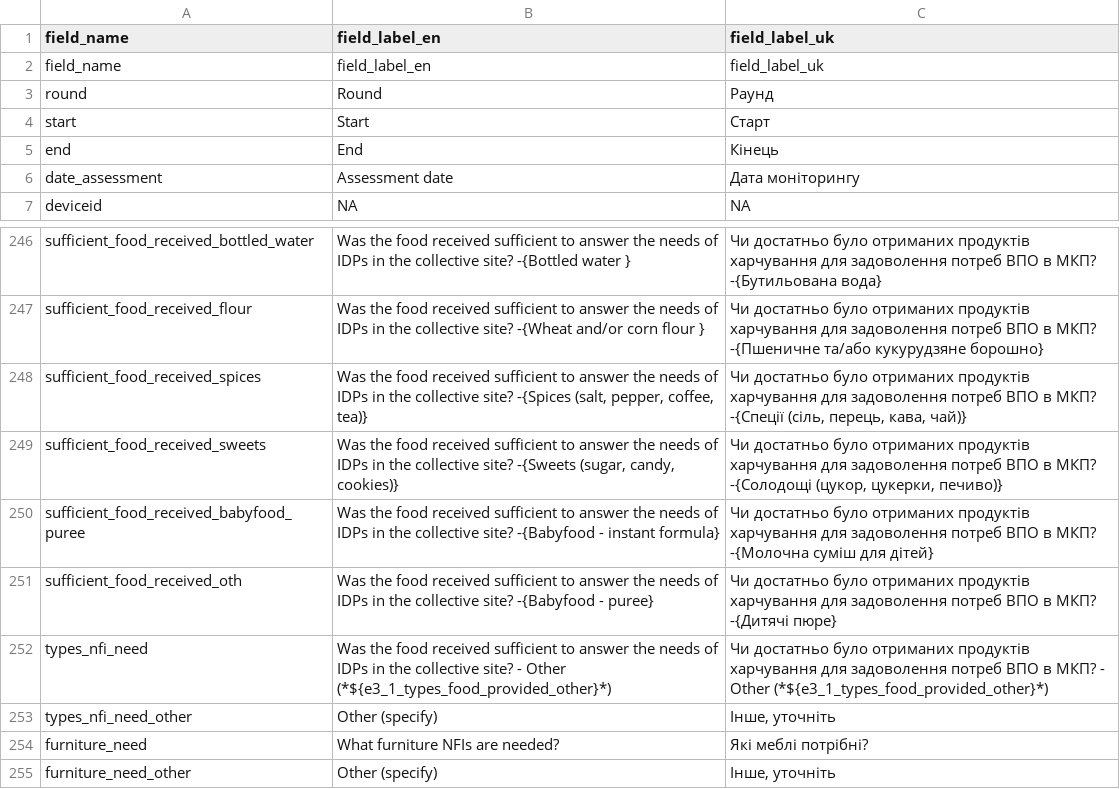
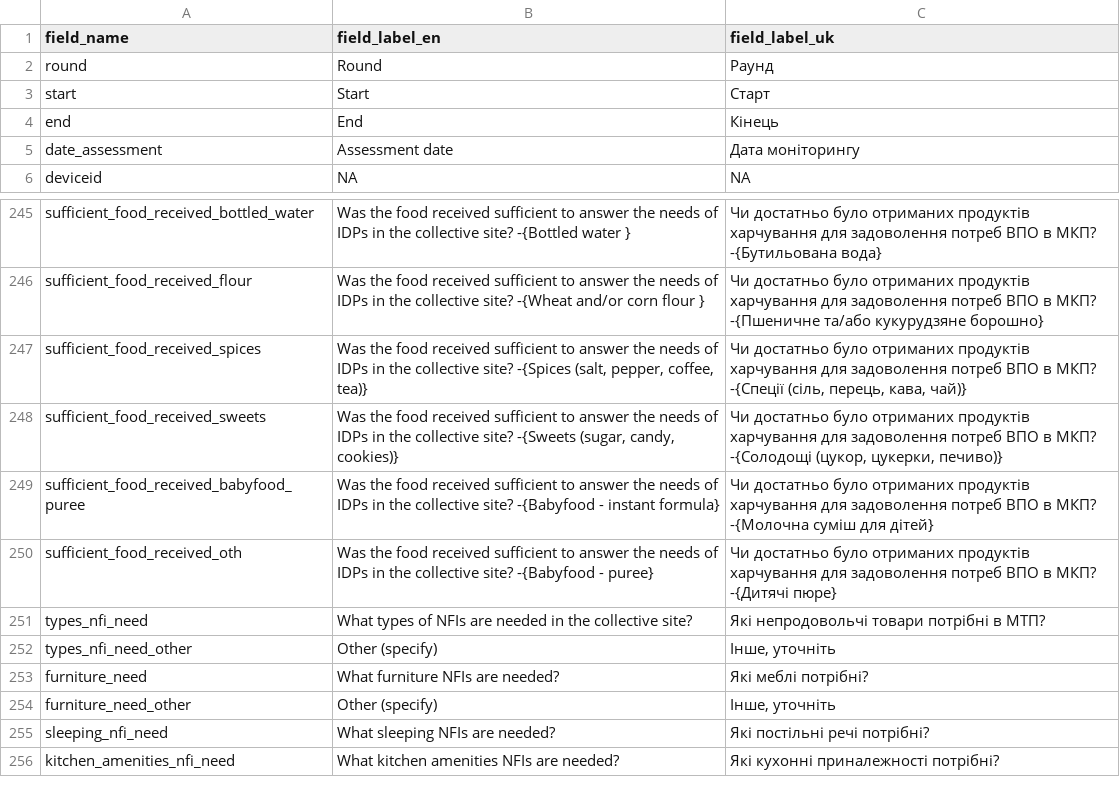
Before and after one commit to GDS-ODSSS/opsmaps, a CSV file: ukraine_test/FDF_R10_R11/field_labels.csv, drawn as a sheet; only a part is shown, gaps mark what is left out; the shorter side is filled out with more unchanged rows.

Commit message:
Update ukraine test config

```diff
--- a/ukraine_test/FDF_R10_R11/field_labels.csv
+++ b/ukraine_test/FDF_R10_R11/field_labels.csv
@@ -1,3 +1,2 @@
 field_name;field_label_en;field_label_uk
-field_name;field_label_en;field_label_uk
 round;Round;Раунд
@@ -251,3 +250,3 @@ sufficient_food_received_babyfood_puree;Was the food received sufficient to answ
 sufficient_food_received_oth;Was the food received sufficient to answer the needs of IDPs in the collective site? -{Babyfood - puree};Чи достатньо було отриманих продуктів харчування для задоволення потреб ВПО в МКП? -{Дитячі пюре}
-types_nfi_need;Was the food received sufficient to answer the needs of IDPs in the collective site? - Other (*${e3_1_types_food_provided_other}*);Чи достатньо було отриманих продуктів харчування для задоволення потреб ВПО в МКП? - Other (*${e3_1_types_food_provided_other}*)
+types_nfi_need;What types of NFIs are needed in the collective site?;Які непродовольчі товари потрібні в МТП?
 types_nfi_need_other;Other (specify);Інше, уточніть
```
Also changed, not shown: ukraine_test/FDF_R10_R11/submissions_rules.csv, 12 other files.
